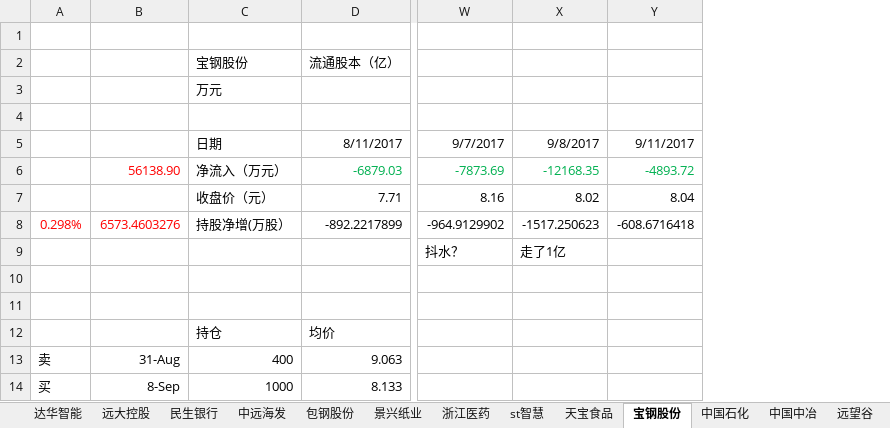
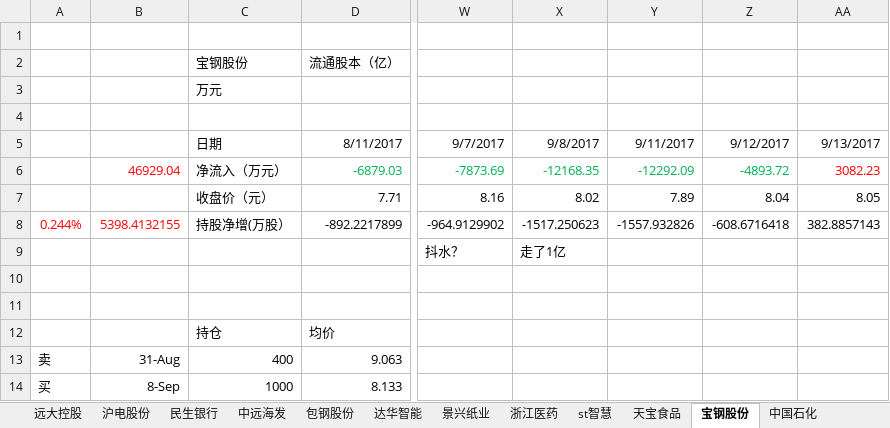
Before and after one commit to JMsun-2000/stock_market, an Excel workbook: stock.xlsx, sheet 宝钢股份, drawn as a sheet; only a part is shown, gaps mark what is left out; values as stored, in another font and other column widths than the file's, no borders; addresses are those after the commit; the diff names each change by its address in the sheet, - before the commit and + after, or states it on an @@ line.

```diff
--- a/stock.xlsx (sheet 宝钢股份)
+++ b/stock.xlsx (sheet 宝钢股份)
@@ sheet tab order changed: 远大控股 | 沪电股份 | 民生银行 | 中远海发 | 包钢股份 | 达华智能 | 景兴纸业 | 浙江医药 | st智慧 | 天宝食品 | 宝钢股份 | 中国石化 @@
+column Y, rows 5-8: 9/11/2017 | -12292.09 | 7.89 | -1557.932826
+column AA, rows 5-8: 9/13/2017 | 3082.23 | 8.05 | 382.8857143
-Z5: 9/11/2017
+Z5: 9/12/2017
-B6: 56138.90
+B6: 46929.04
-A8: 0.298%
+A8: 0.244%
-B8: 6573.4603276
+B8: 5398.4132155
```
Also changed, not shown: sheet 贵州茅台, sheet 普邦股份, sheet 大金重工, sheet 巨轮智能, sheet 中国石化, sheet 中国中冶, 11 more sheets, other sheet tabs, formulas that keep their value.
